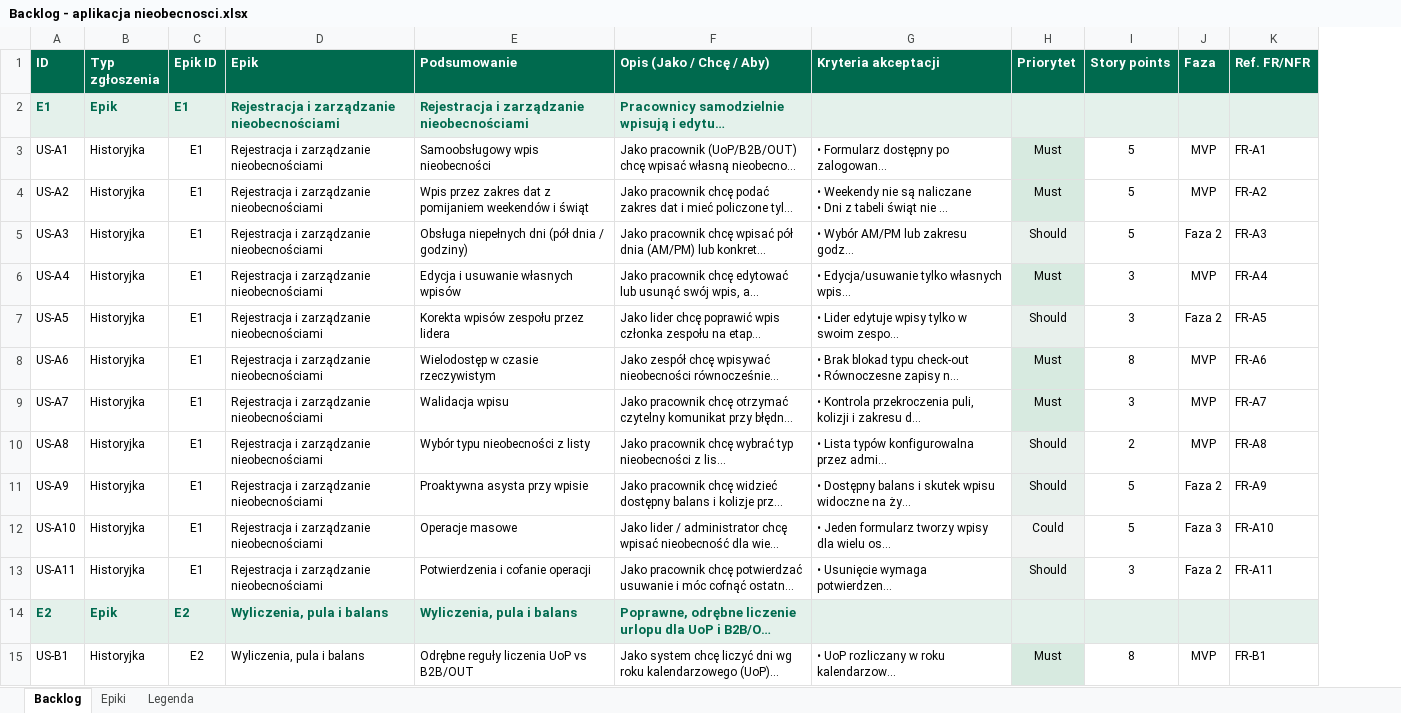
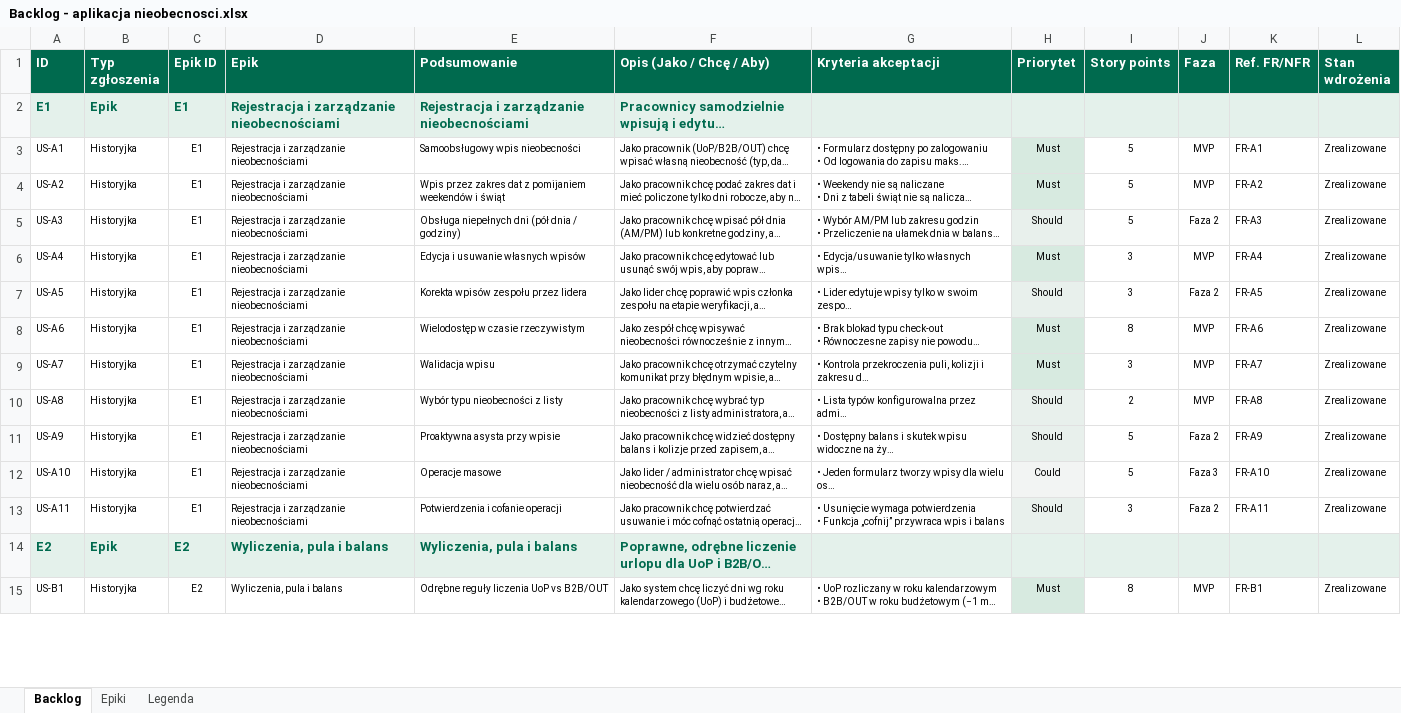
Before and after one commit to Bartes74/rejestr_nieobecnosci, an Excel workbook: Backlog - aplikacja nieobecnosci.xlsx, sheet Backlog, drawn as a sheet; only a part is shown; long unchanged cells end in …; values as stored, in another font and other column widths than the file's, no borders; the diff covers the shown part only; the diff names each change by its address in the sheet, - before the commit and + after, or states it on an @@ line.

```diff
--- a/Backlog - aplikacja nieobecnosci.xlsx (sheet Backlog)
+++ b/Backlog - aplikacja nieobecnosci.xlsx (sheet Backlog)
+column L (Stan wdrożenia), rows 3-15: Zrealizowane | Zrealizowane | Zrealizowane | Zrealizowane | Zrealizowane | Zrealizowane | Zrealizowane | Zrealizowane | Zrealizowane | Zrealizowane | Zrealizowane |  | Zrealizowane
@@ A3:K13 text size: smaller @@
@@ A15:K15 text size: smaller @@
```
Also changed, not shown: 6 added rows, 2 edited cells and cell formats elsewhere in this sheet, sheet Epiki, sheet Legenda, 4 other files.
